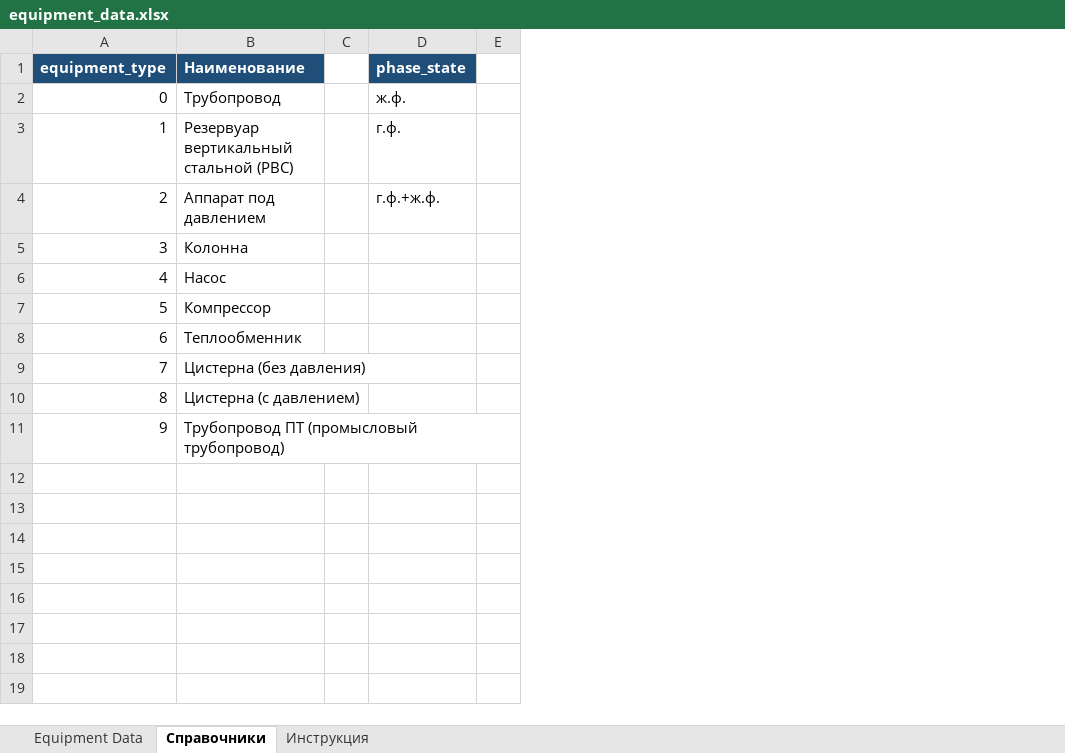
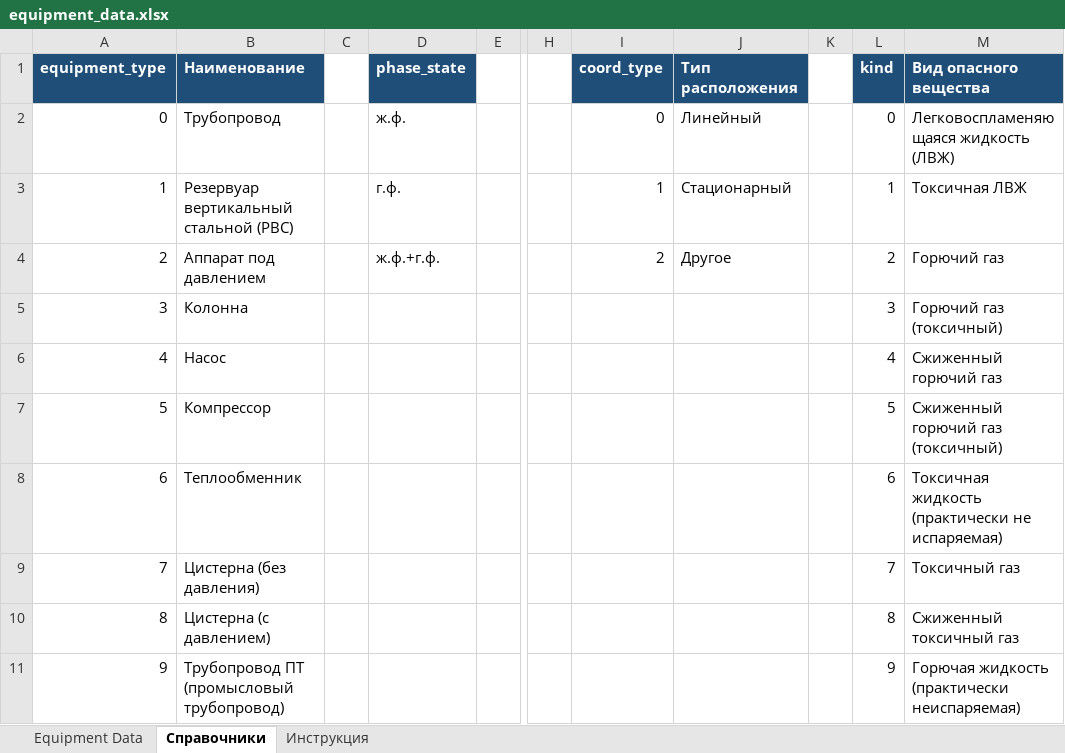
Before and after one commit to Konstantin-kzn-88/IRIS_docs_v.2.0., an Excel workbook: src/iris_v2/data/equipment_data.xlsx, sheet Справочники, drawn as a sheet; only a part is shown, gaps mark what is left out; values as stored, in another font and other column widths than the file's, no borders; the diff names each change by its address in the sheet, - before the commit and + after, or states it on an @@ line.

```diff
--- a/src/iris_v2/data/equipment_data.xlsx (sheet Справочники)
+++ b/src/iris_v2/data/equipment_data.xlsx (sheet Справочники)
+column H, empty
+column I (coord_type), rows 2-4: 0 | 1 | 2
+column J (Тип расположения), rows 2-4: Линейный | Стационарный | Другое
+column K, empty
+column L (kind), rows 2-11: 0 | 1 | 2 | 3 | 4 | 5 | 6 | 7 | 8 | 9
+column M (Вид опасного вещества), rows 2-11: Легковоспламеняющаяся жидкость (ЛВЖ) | Токсичная ЛВЖ | Горючий газ | Горючий газ (токсичный) | Сжиженный горючий газ | Сжиженный горючий газ (токсичный) | Токсичная жидкость (практически не испаряемая) | Токсичный газ | Сжиженный токсичный газ | Горючая жидкость (практически неиспаряемая)
-D4 (phase_state): г.ф.+ж.ф.
+D4 (phase_state): ж.ф.+г.ф.
```
Also changed, not shown: sheet Equipment Data, sheet Инструкция, 3 other files.
